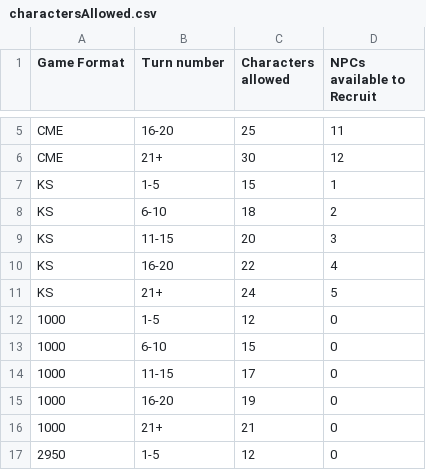
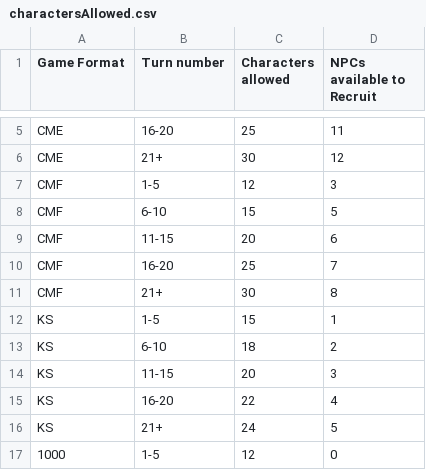
Before and after one commit to JOverseer/joverseer, a CSV file: joverseerjar/resources/metadata/info/charactersAllowed.csv, drawn as a sheet; only a part is shown, gaps mark what is left out; the shorter side is filled out with more unchanged rows.

Commit message:
Fix Char view at game start
populate starting character stats from stats if given.

```diff
--- a/joverseerjar/resources/metadata/info/charactersAllowed.csv
+++ b/joverseerjar/resources/metadata/info/charactersAllowed.csv
@@ -6,2 +6,7 @@ CME;16-20;25;11
 CME;21+;30;12
+CMF;1-5;12;3
+CMF;6-10;15;5
+CMF;11-15;20;6
+CMF;16-20;25;7
+CMF;21+;30;8
 KS;1-5;15;1
```
Also changed, not shown: 7 other files.
